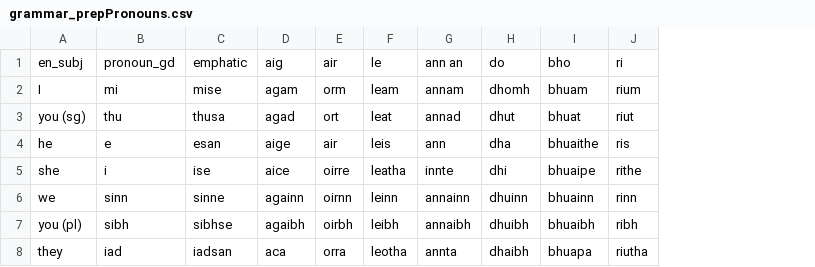
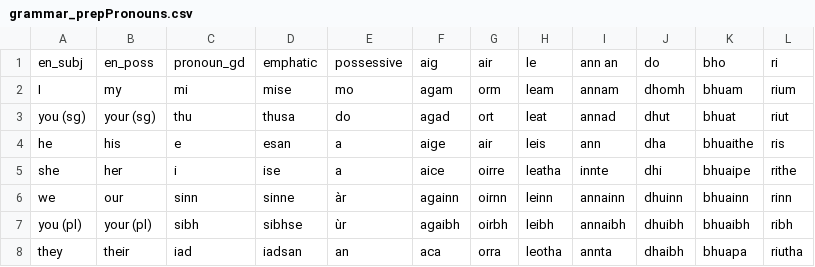
Before and after one commit to sourzo/IonnsaichSeo, a CSV file: Vocabulary/grammar_prepPronouns.csv, drawn as a sheet; the diff names each change by its address in the sheet, - before the commit and + after, or states it on an @@ line.

Commit message:
New module: Possession using "mo", "do", etc
New module to learn possession sentences for family, clothes and body parts, using the possessive article (mo, do, a, ùr, àr, an)

```diff
--- a/Vocabulary/grammar_prepPronouns.csv
+++ b/Vocabulary/grammar_prepPronouns.csv
+column B, rows 1-8: en_poss | my | your (sg) | his | her | our | your (pl) | their
+column E, rows 1-8: possessive | mo | do | a | a | àr | ùr | an
```
Also changed, not shown: 3 other files.
